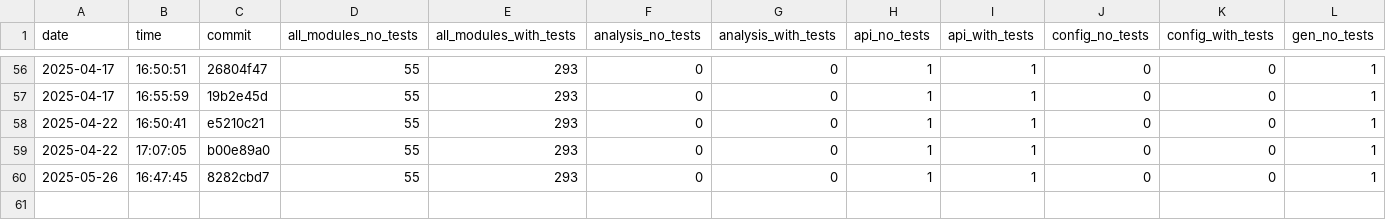
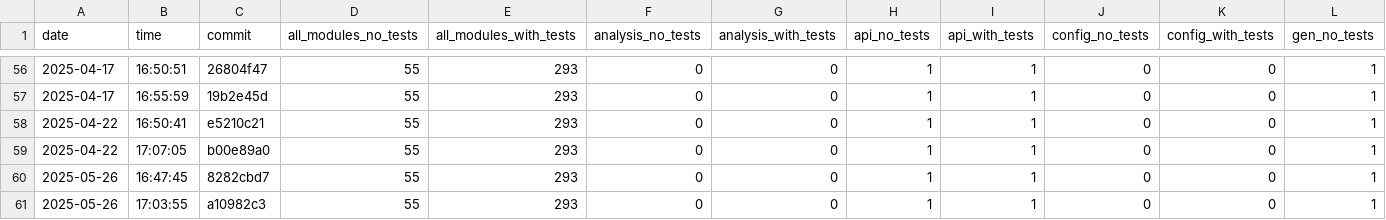
Before and after one commit to useocl/use, a CSV file: docs/cycles-tests.csv, drawn as a sheet; only a part is shown, gaps mark what is left out; rows hold the shown columns only; the diff names each change by its address in the sheet, - before the commit and + after, or states it on an @@ line.

```diff
--- a/docs/cycles-tests.csv
+++ b/docs/cycles-tests.csv
+row 61: 2025-05-26 | 17:03:55 | a10982c3 | 55 | 293 | 0 | 0 | 1 | 1 | 0 | 0 | 1
```
Also changed, not shown: docs/build-times.csv, docs/layer-violations.csv.
